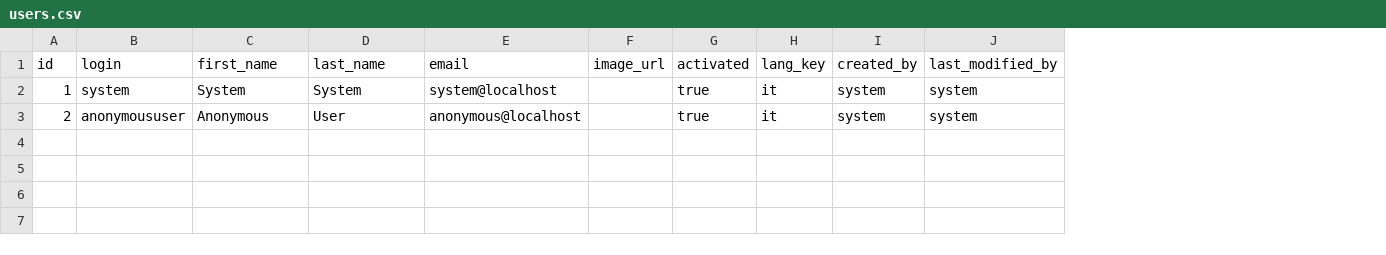
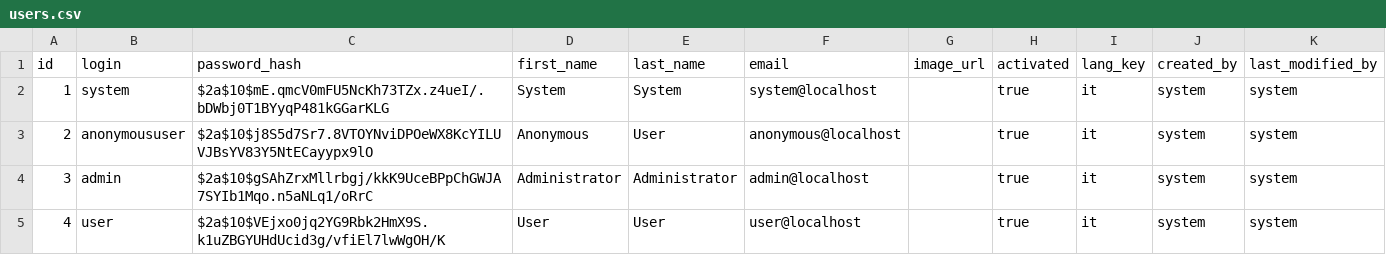
Before and after one commit to consiglionazionaledellericerche/telefonia-mobile, a CSV file: src/main/resources/config/liquibase/users.csv, drawn as a sheet; the diff names each change by its address in the sheet, - before the commit and + after, or states it on an @@ line.

Commit message:
revert tabella user del db come quella del master + fix test

```diff
--- a/src/main/resources/config/liquibase/users.csv
+++ b/src/main/resources/config/liquibase/users.csv
+column C (password_hash), rows 2-3: $2a$10$mE.qmcV0mFU5NcKh73TZx.z4ueI/.bDWbj0T1BYyqP481kGGarKLG | $2a$10$j8S5d7Sr7.8VTOYNviDPOeWX8KcYILUVJBsYV83Y5NtECayypx9lO
+row 4: 3 | admin | $2a$10$gSAhZrxMllrbgj/kkK9UceBPpChGWJA7SYIb1Mqo.n5aNLq1/oRrC | Administrator | Administrator | admin@localhost |  | true | it | system | system
+row 5: 4 | user | $2a$10$VEjxo0jq2YG9Rbk2HmX9S.k1uZBGYUHdUcid3g/vfiEl7lwWgOH/K | User | User | user@localhost |  | true | it | system | system
```
Also changed, not shown: 16 other files.
